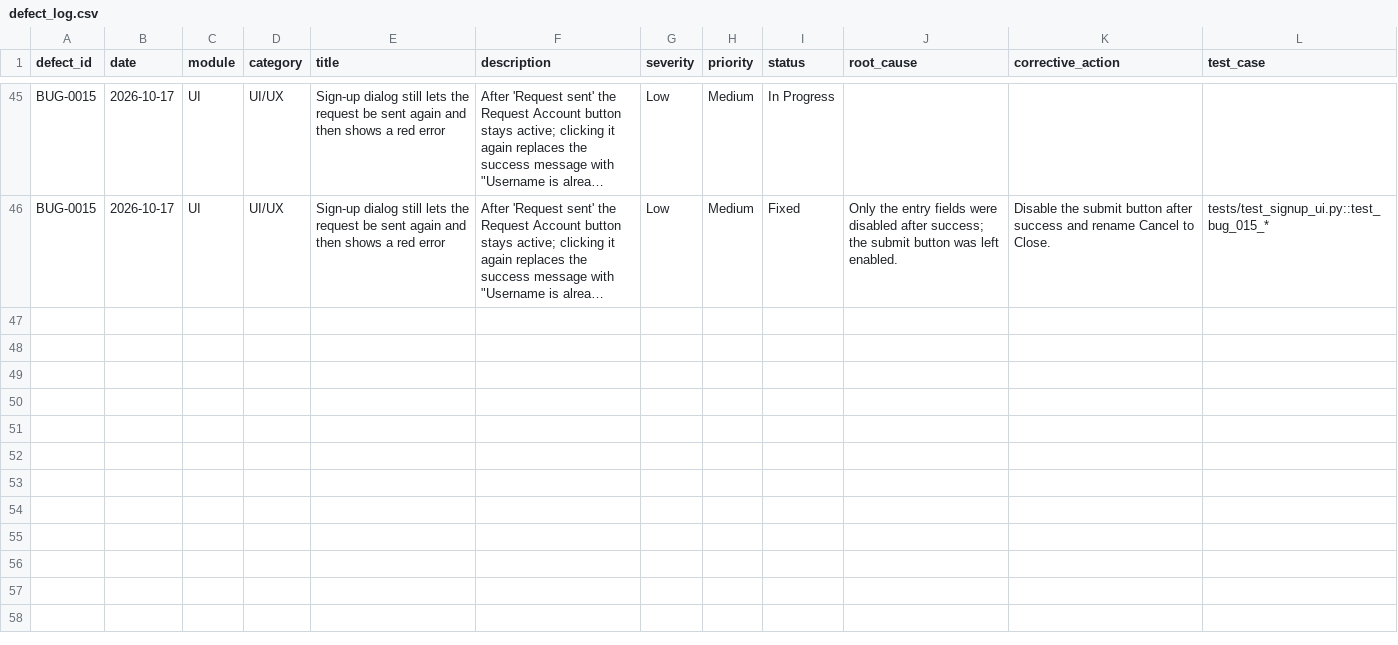
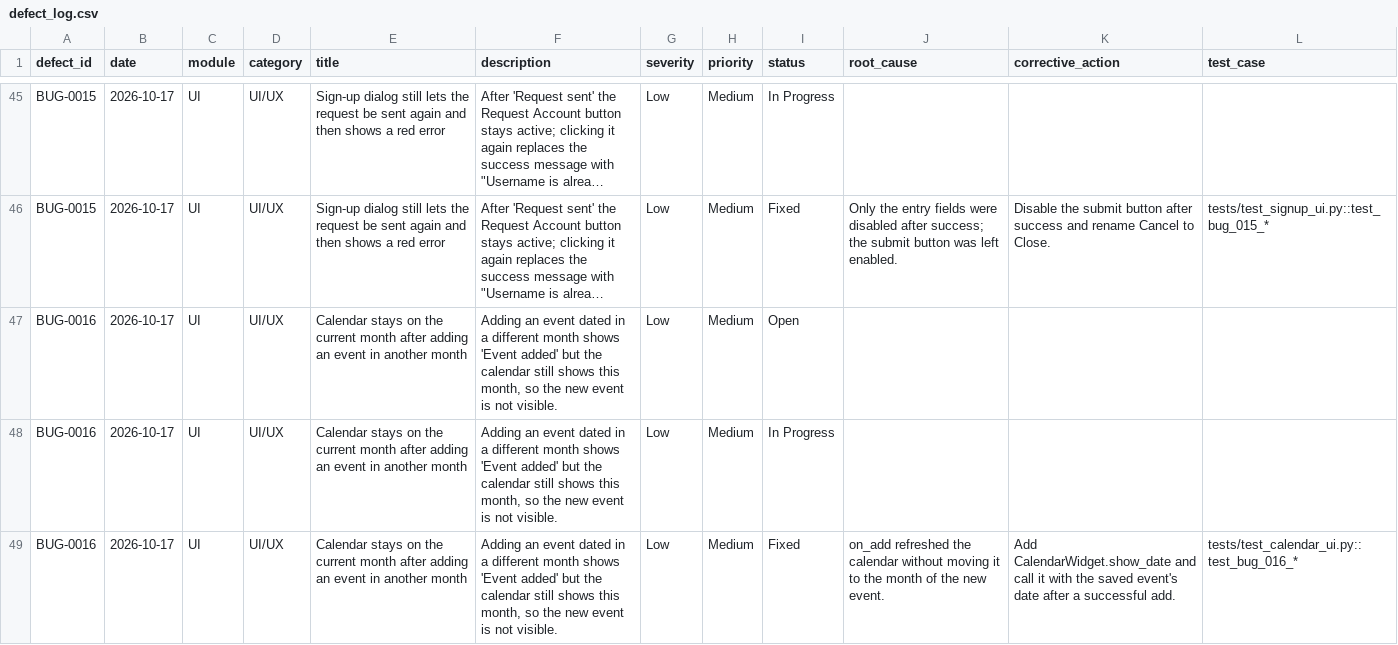
Before and after one commit to 13mayankjoshi13/Hostel_Management_System_TQM, a CSV file: TQM/data/defect_log.csv, drawn as a sheet; only a part is shown, gaps mark what is left out; long unchanged cells end in …; the diff names each change by its address in the sheet, - before the commit and + after, or states it on an @@ line.

Commit message:
modified:   TQM/data/audit_logs.csv 	modified:   TQM/data/defect_log.csv

```diff
--- a/TQM/data/defect_log.csv
+++ b/TQM/data/defect_log.csv
+row 47: BUG-0016 | 2026-10-17 | UI | UI/UX | Calendar stays on the current month after adding an event in another month | Adding an event dated in a different month shows 'Event added' but the calendar still shows this month, so the new event is not visible. | Low | Medium | Open
+row 48: BUG-0016 | 2026-10-17 | UI | UI/UX | Calendar stays on the current month after adding an event in another month | Adding an event dated in a different month shows 'Event added' but the calendar still shows this month, so the new event is not visible. | Low | Medium | In Progress
+row 49: BUG-0016 | 2026-10-17 | UI | UI/UX | Calendar stays on the current month after adding an event in another month | Adding an event dated in a different month shows 'Event added' but the calendar still shows this month, so the new event is not visible. | Low | Medium | Fixed | on_add refreshed the calendar without moving it to the month of the new event. | Add CalendarWidget.show_date and call it with the saved event's date after a successful add. | tests/test_calendar_ui.py::test_bug_016_*
```
Also changed, not shown: TQM/data/audit_logs.csv.
